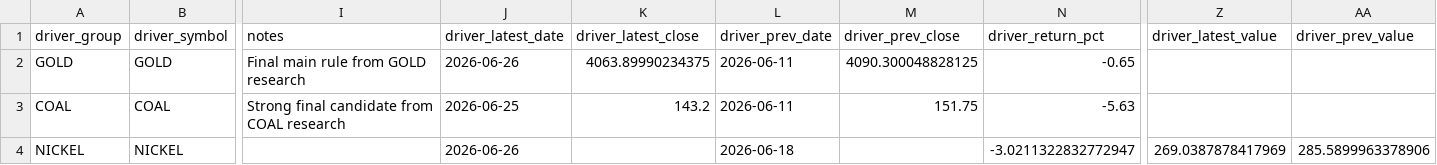
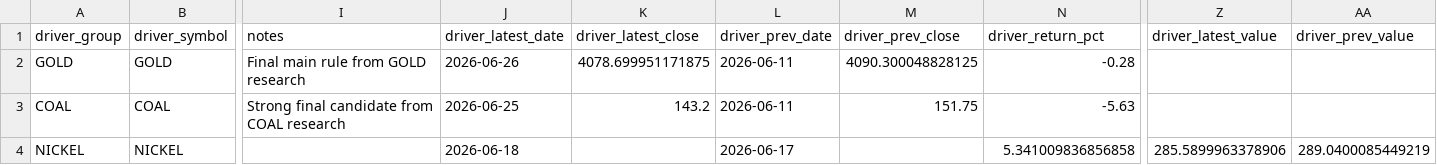
Before and after one commit to KangBaxxxo/indo-market-dashboard, a CSV file: data/processed/latest_driver_signals.csv, drawn as a sheet; only a part is shown, gaps mark what is left out; the diff names each change by its address in the sheet, - before the commit and + after, or states it on an @@ line.

```diff
--- a/data/processed/latest_driver_signals.csv
+++ b/data/processed/latest_driver_signals.csv
-K2 (driver_latest_close): 4063.89990234375
+K2 (driver_latest_close): 4078.699951171875
-N2 (driver_return_pct): -0.65
+N2 (driver_return_pct): -0.28
-J4 (driver_latest_date): 2026-06-26
+J4 (driver_latest_date): 2026-06-18
-L4 (driver_prev_date): 2026-06-18
+L4 (driver_prev_date): 2026-06-17
-N4 (driver_return_pct): -3.0211322832772947
+N4 (driver_return_pct): 5.341009836856858
-Z4 (driver_latest_value): 269.0387878417969
+Z4 (driver_latest_value): 285.5899963378906
-AA4 (driver_prev_value): 285.5899963378906
+AA4 (driver_prev_value): 289.0400085449219
```
Also changed, not shown: data/processed/gold_hrta_confidence_signal.csv, 2 other files.
